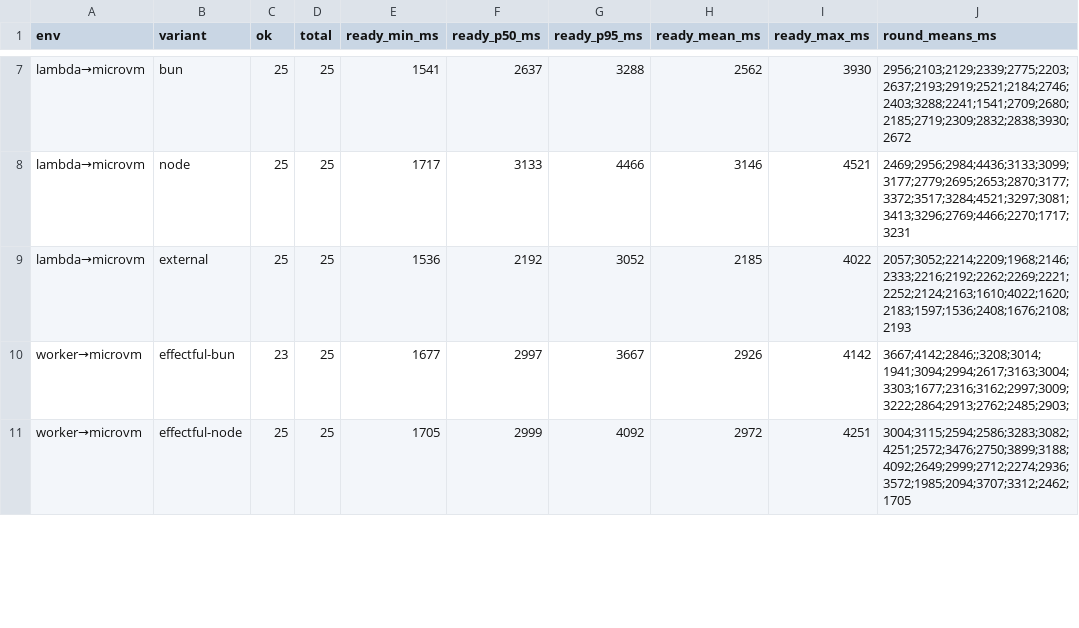
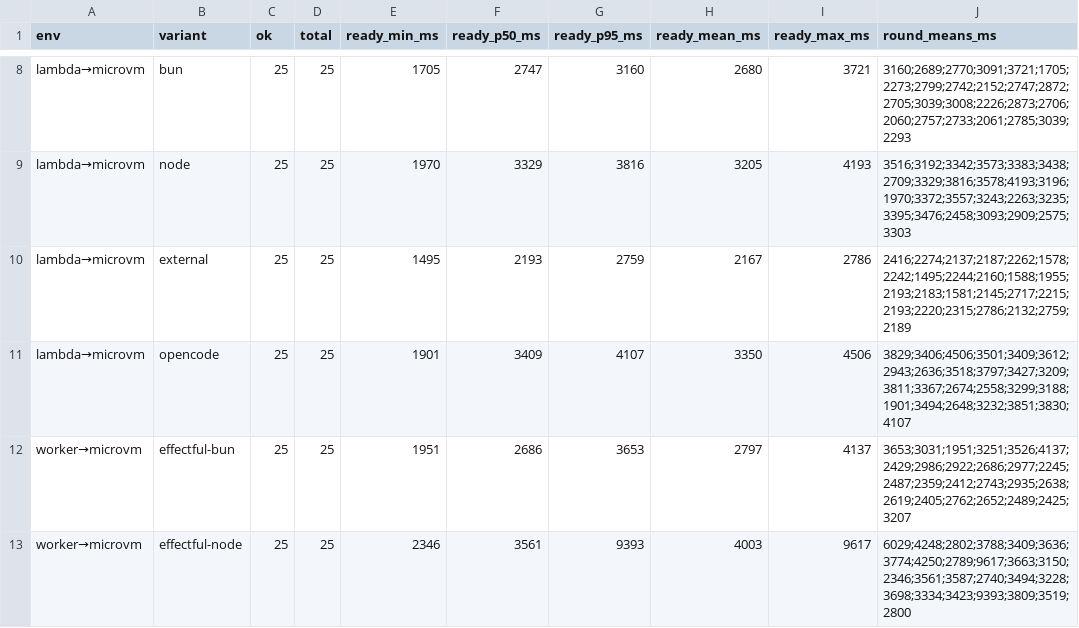
Before and after one commit to jackbisceglia/alchemy-effect, a CSV file: benchmark/container/report/summary.csv, drawn as a sheet; only a part is shown, gaps mark what is left out; addresses are those after the commit; the diff covers the shown part only; the diff names each change by its address in the sheet, - before the commit and + after, or states it on an @@ line.

Commit message:
docs(blog): Benchmarking Cloudflare Containers vs AWS MicroVMs (#723)

```diff
--- a/benchmark/container/report/summary.csv
+++ b/benchmark/container/report/summary.csv
-E8 (ready_min_ms): 1541
+E8 (ready_min_ms): 1705
-F8 (ready_p50_ms): 2637
+F8 (ready_p50_ms): 2747
-G8 (ready_p95_ms): 3288
+G8 (ready_p95_ms): 3160
-H8 (ready_mean_ms): 2562
+H8 (ready_mean_ms): 2680
-I8 (ready_max_ms): 3930
+I8 (ready_max_ms): 3721
-J8 (round_means_ms): 2956;2103;2129;2339;2775;2203;2637;2193;2919;2521;2184;2746;2403;3288;2241;1541;2709;2680;2185;2719;2309;2832;2838;3930;2672
+J8 (round_means_ms): 3160;2689;2770;3091;3721;1705;2273;2799;2742;2152;2747;2872;2705;3039;3008;2226;2873;2706;2060;2757;2733;2061;2785;3039;2293
-E9 (ready_min_ms): 1717
+E9 (ready_min_ms): 1970
-F9 (ready_p50_ms): 3133
+F9 (ready_p50_ms): 3329
-G9 (ready_p95_ms): 4466
+G9 (ready_p95_ms): 3816
-H9 (ready_mean_ms): 3146
+H9 (ready_mean_ms): 3205
-I9 (ready_max_ms): 4521
+I9 (ready_max_ms): 4193
-J9 (round_means_ms): 2469;2956;2984;4436;3133;3099;3177;2779;2695;2653;2870;3177;3372;3517;3284;4521;3297;3081;3413;3296;2769;4466;2270;1717;3231
+J9 (round_means_ms): 3516;3192;3342;3573;3383;3438;2709;3329;3816;3578;4193;3196;1970;3372;3557;3243;2263;3235;3395;3476;2458;3093;2909;2575;3303
-E10 (ready_min_ms): 1536
+E10 (ready_min_ms): 1495
-F10 (ready_p50_ms): 2192
+F10 (ready_p50_ms): 2193
-G10 (ready_p95_ms): 3052
+G10 (ready_p95_ms): 2759
-H10 (ready_mean_ms): 2185
+H10 (ready_mean_ms): 2167
-I10 (ready_max_ms): 4022
+I10 (ready_max_ms): 2786
-J10 (round_means_ms): 2057;3052;2214;2209;1968;2146;2333;2216;2192;2262;2269;2221;2252;2124;2163;1610;4022;1620;2183;1597;1536;2408;1676;2108;2193
+J10 (round_means_ms): 2416;2274;2137;2187;2262;1578;2242;1495;2244;2160;1588;1955;2193;2183;1581;2145;2717;2215;2193;2220;2315;2786;2132;2759;2189
+row 11: lambda→microvm | opencode | 25 | 25 | 1901 | 3409 | 4107 | 3350 | 4506 | 3829;3406;4506;3501;3409;3612;2943;2636;3518;3797;3427;3209;3811;3367;2674;2558;3299;3188;1901;3494;2648;3232;3851;3830;4107
-C12 (ok): 23
+C12 (ok): 25
-E12 (ready_min_ms): 1677
+E12 (ready_min_ms): 1951
-F12 (ready_p50_ms): 2997
+F12 (ready_p50_ms): 2686
-G12 (ready_p95_ms): 3667
+G12 (ready_p95_ms): 3653
-H12 (ready_mean_ms): 2926
+H12 (ready_mean_ms): 2797
-I12 (ready_max_ms): 4142
+I12 (ready_max_ms): 4137
-J12 (round_means_ms): 3667;4142;2846;;3208;3014;1941;3094;2994;2617;3163;3004;3303;1677;2316;3162;2997;3009;3222;2864;2913;2762;2485;2903;
+J12 (round_means_ms): 3653;3031;1951;3251;3526;4137;2429;2986;2922;2686;2977;2245;2487;2359;2412;2743;2935;2638;2619;2405;2762;2652;2489;2425;3207
-E13 (ready_min_ms): 1705
+E13 (ready_min_ms): 2346
-F13 (ready_p50_ms): 2999
+F13 (ready_p50_ms): 3561
-G13 (ready_p95_ms): 4092
+G13 (ready_p95_ms): 9393
-H13 (ready_mean_ms): 2972
+H13 (ready_mean_ms): 4003
-I13 (ready_max_ms): 4251
+I13 (ready_max_ms): 9617
-J13 (round_means_ms): 3004;3115;2594;2586;3283;3082;4251;2572;3476;2750;3899;3188;4092;2649;2999;2712;2274;2936;3572;1985;2094;3707;3312;2462;1705
+J13 (round_means_ms): 6029;4248;2802;3788;3409;3636;3774;4250;2789;9617;3663;3150;2346;3561;3587;2740;3494;3228;3698;3334;3423;9393;3809;3519;2800
```
Also changed, not shown: 2 added rows and 49 edited cells elsewhere in this file, 22 other files.
